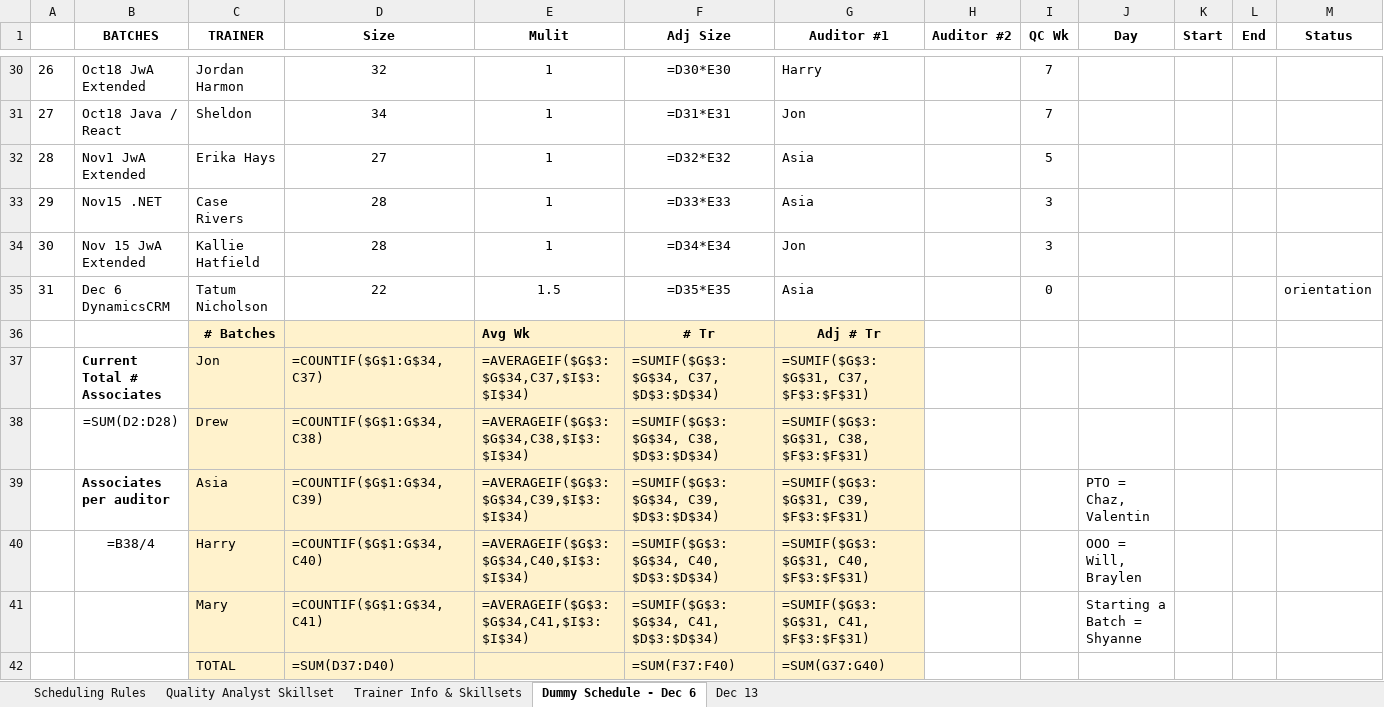
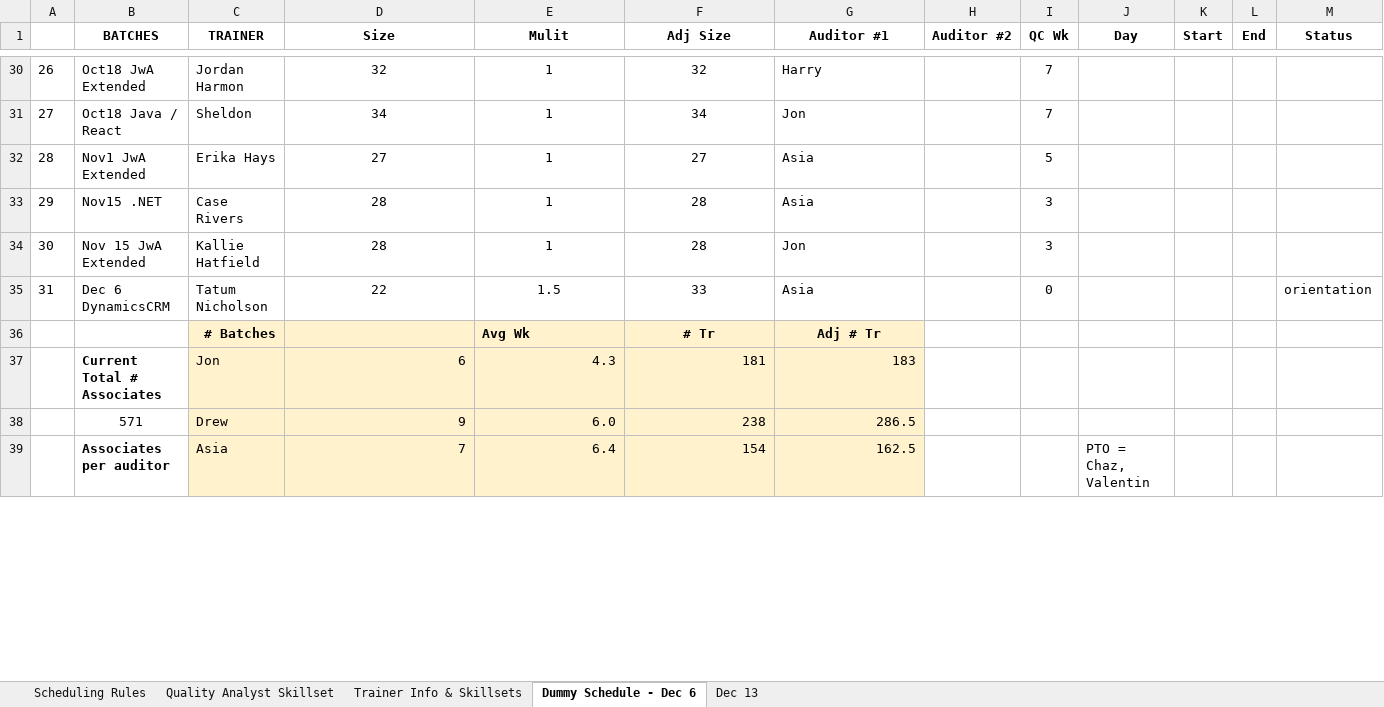
Before and after one commit to QC-Automation-Suite/P3-schedulerassistant, an Excel workbook: HTTP Request/Schedule/Dummy QC Schedule Copy.xlsx, sheet Dummy Schedule - Dec 6, drawn as a sheet; only a part is shown, gaps mark what is left out; values as stored, in another font and other column widths than the file's, no borders; formulas without a stored value are shown as written; conditional formats not drawn; removed rows and columns are numbered as before the commit, all else as after; rows hold the shown columns only; the diff covers the shown part only; the diff names each change by its address in the sheet, - before the commit and + after, or states it on an @@ line.

Commit message:
Added limited Remove batch feature w/ a few bugs

```diff
--- a/HTTP Request/Schedule/Dummy QC Schedule Copy.xlsx (sheet Dummy Schedule - Dec 6)
+++ b/HTTP Request/Schedule/Dummy QC Schedule Copy.xlsx (sheet Dummy Schedule - Dec 6)
-F30 (Adj Size): =D30*E30
+F30 (Adj Size): 32
-F31 (Adj Size): =D31*E31
+F31 (Adj Size): 34
-F32 (Adj Size): =D32*E32
+F32 (Adj Size): 27
-F33 (Adj Size): =D33*E33
+F33 (Adj Size): 28
-F34 (Adj Size): =D34*E34
+F34 (Adj Size): 28
-F35 (Adj Size): =D35*E35
+F35 (Adj Size): 33
-D37 (Size): =COUNTIF($G$1:G$34,C37)
+D37 (Size): 6
-E37 (Mulit): =AVERAGEIF($G$3:$G$34,C37,$I$3:$I$34)
+E37 (Mulit): 4.3
-F37 (Adj Size): =SUMIF($G$3:$G$34, C37, $D$3:$D$34)
+F37 (Adj Size): 181
-G37 (Auditor #1): =SUMIF($G$3:$G$31, C37, $F$3:$F$31)
+G37 (Auditor #1): 183
-row 38:  | =SUM(D2:D28) | Drew | =COUNTIF($G$1:G$34,C38) | =AVERAGEIF($G$3:$G$34,C38,$I$3:$I$34) | =SUMIF($G$3:$G$34, C38, $D$3:$D$34) | =SUMIF($G$3:$G$31, C38, $F$3:$F$31)
+row 38:  | 571 | Drew | 9 | 6.0 | 238 | 286.5
-D39 (Size): =COUNTIF($G$1:G$34,C39)
+D39 (Size): 7
-E39 (Mulit): =AVERAGEIF($G$3:$G$34,C39,$I$3:$I$34)
+E39 (Mulit): 6.4
-F39 (Adj Size): =SUMIF($G$3:$G$34, C39, $D$3:$D$34)
+F39 (Adj Size): 154
-G39 (Auditor #1): =SUMIF($G$3:$G$31, C39, $F$3:$F$31)
+G39 (Auditor #1): 162.5
-row 40:  | =B38/4 | Harry | =COUNTIF($G$1:G$34,C40) | =AVERAGEIF($G$3:$G$34,C40,$I$3:$I$34) | =SUMIF($G$3:$G$34, C40, $D$3:$D$34) | =SUMIF($G$3:$G$31, C40, $F$3:$F$31) |  |  | OOO = Will, Braylen
-row 41:  |  | Mary | =COUNTIF($G$1:G$34,C41) | =AVERAGEIF($G$3:$G$34,C41,$I$3:$I$34) | =SUMIF($G$3:$G$34, C41, $D$3:$D$34) | =SUMIF($G$3:$G$31, C41, $F$3:$F$31) |  |  | Starting a Batch = Shyanne
-row 42:  |  | TOTAL | =SUM(D37:D40) |  | =SUM(F37:F40) | =SUM(G37:G40)
```
Also changed, not shown: 45 added rows, 42 removed rows and 24 edited cells elsewhere in this sheet, sheet Dec 13, 8 other files.
